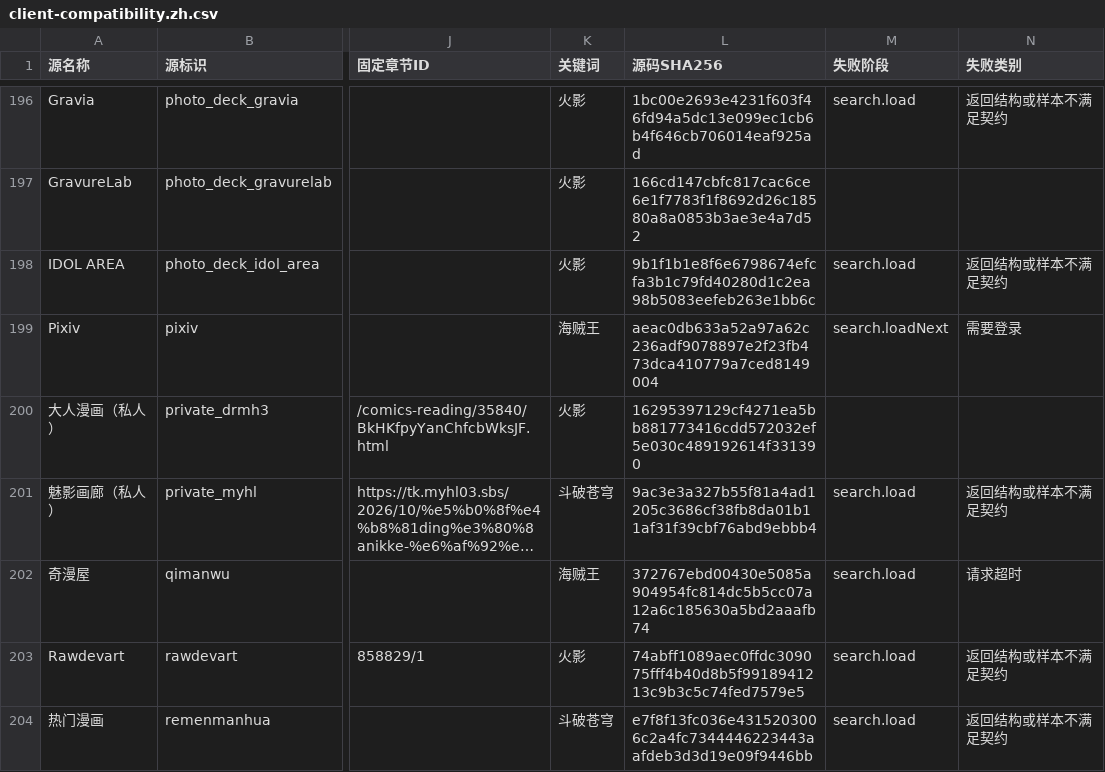
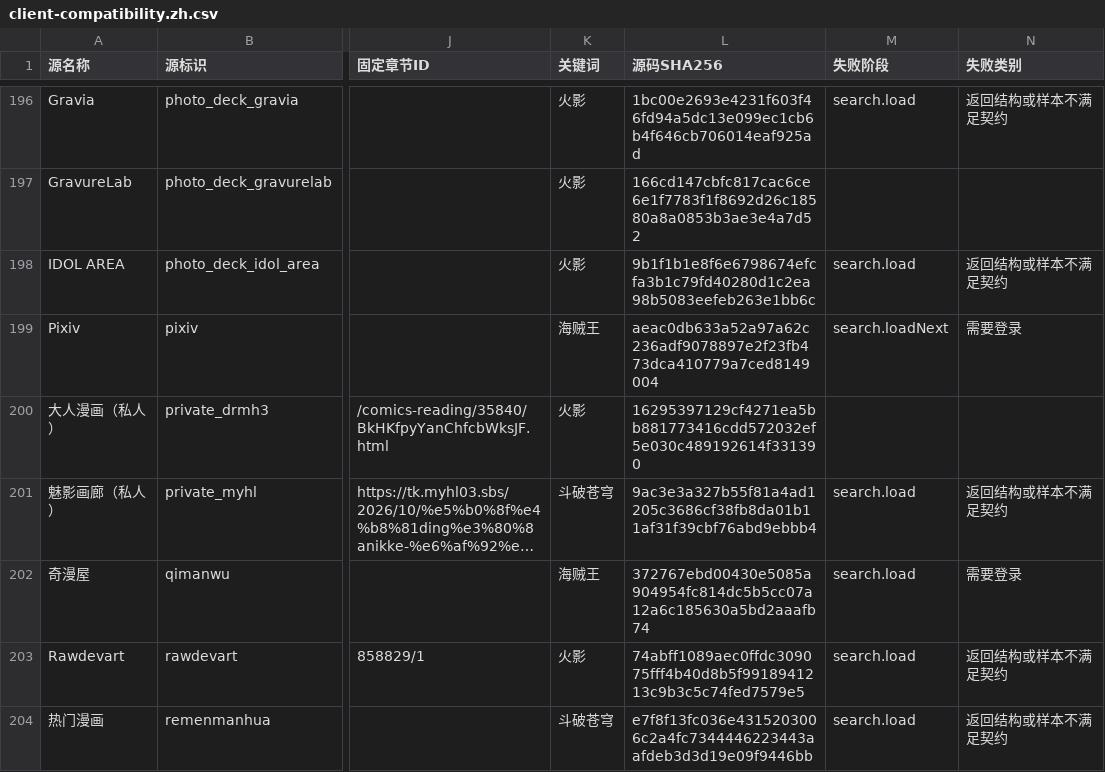
Before and after one commit to laincat/vensrc, a CSV file: data/client-compatibility.zh.csv, drawn as a sheet; only a part is shown, gaps mark what is left out; long unchanged cells end in …; the diff covers the shown part only; the diff names each change by its address in the sheet, - before the commit and + after, or states it on an @@ line.

```diff
--- a/data/client-compatibility.zh.csv
+++ b/data/client-compatibility.zh.csv
-N202 (失败类别): 请求超时
+N202 (失败类别): 需要登录
```
Also changed, not shown: 76 edited cells elsewhere in this file, data/sources.zh.csv, 16 other files.
